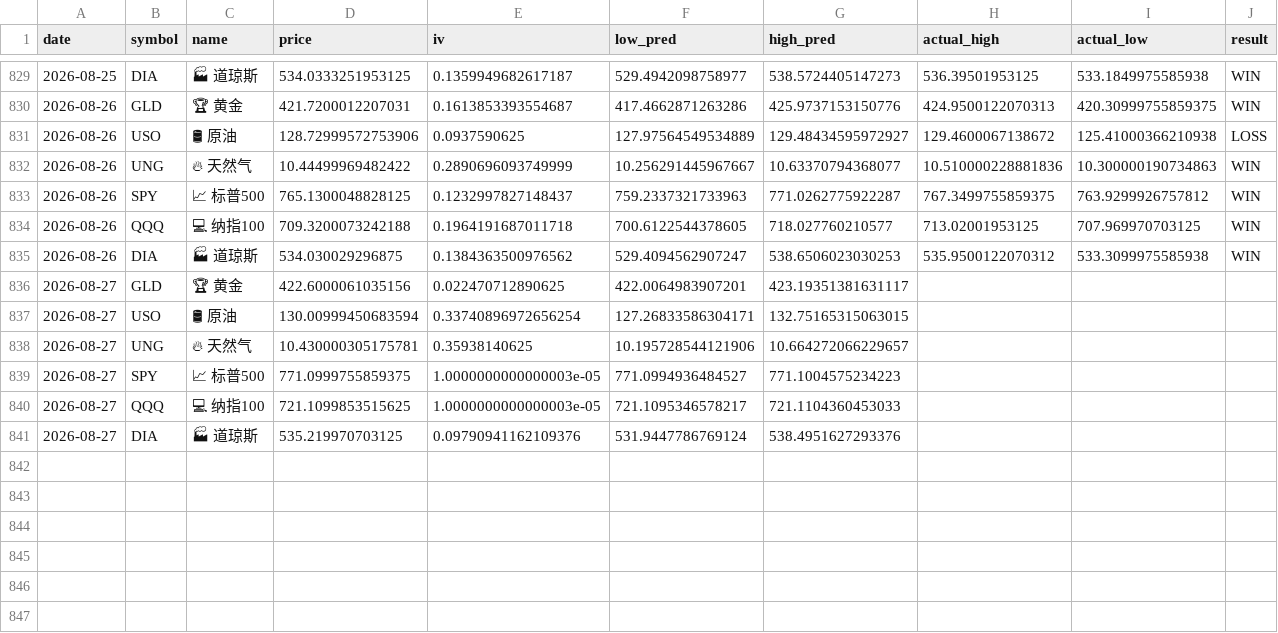
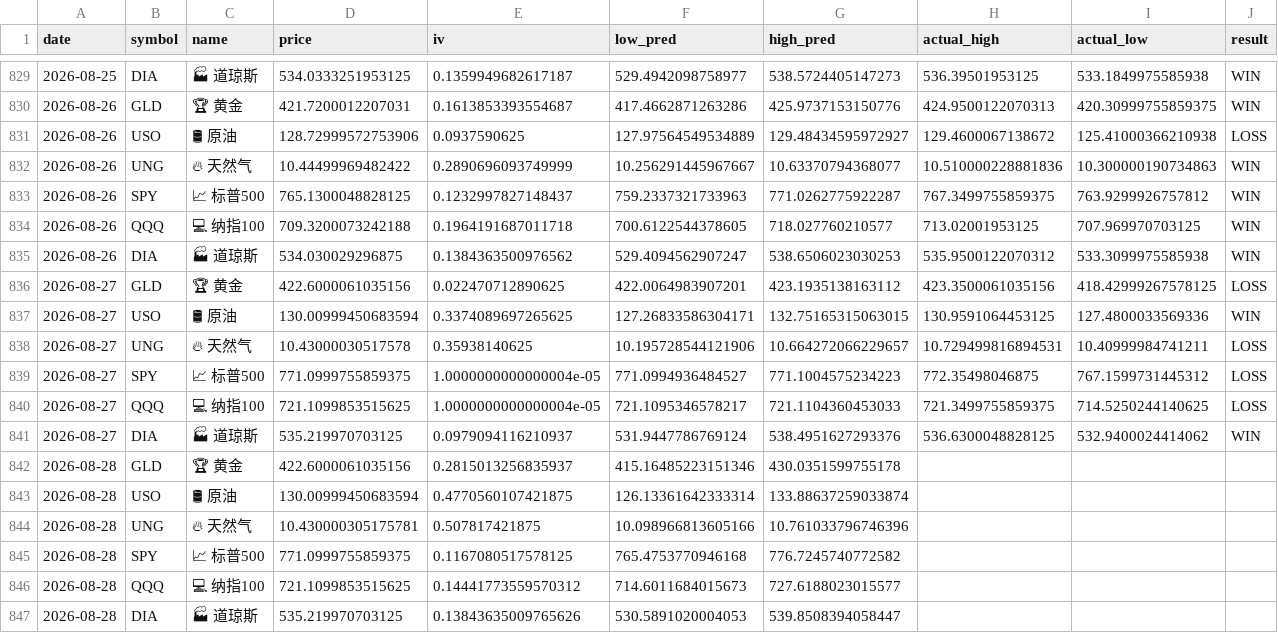
Before and after one commit to dancai1024/dancaidaily-market-Databot, a CSV file: market_record.csv, drawn as a sheet; only a part is shown, gaps mark what is left out; the diff names each change by its address in the sheet, - before the commit and + after, or states it on an @@ line.

```diff
--- a/market_record.csv
+++ b/market_record.csv
-G836 (high_pred): 423.19351381631117
+G836 (high_pred): 423.1935138163112
-H836 (actual_high): (empty)
+H836 (actual_high): 423.3500061035156
-I836 (actual_low): (empty)
+I836 (actual_low): 418.42999267578125
-J836 (result): (empty)
+J836 (result): LOSS
-E837 (iv): 0.33740896972656254
+E837 (iv): 0.3374089697265625
-H837 (actual_high): (empty)
+H837 (actual_high): 130.9591064453125
-I837 (actual_low): (empty)
+I837 (actual_low): 127.4800033569336
-J837 (result): (empty)
+J837 (result): WIN
-D838 (price): 10.430000305175781
+D838 (price): 10.43000030517578
-H838 (actual_high): (empty)
+H838 (actual_high): 10.729499816894531
-I838 (actual_low): (empty)
+I838 (actual_low): 10.40999984741211
-J838:J840 (result): (empty)
+J838:J840 (result): LOSS
-E839:E840 (iv): 1.0000000000000003e-05
+E839:E840 (iv): 1.0000000000000004e-05
-H839 (actual_high): (empty)
+H839 (actual_high): 772.35498046875
-I839 (actual_low): (empty)
+I839 (actual_low): 767.1599731445312
-H840 (actual_high): (empty)
+H840 (actual_high): 721.3499755859375
-I840 (actual_low): (empty)
+I840 (actual_low): 714.5250244140625
-E841 (iv): 0.09790941162109376
+E841 (iv): 0.0979094116210937
-H841 (actual_high): (empty)
+H841 (actual_high): 536.6300048828125
-I841 (actual_low): (empty)
+I841 (actual_low): 532.9400024414062
-J841 (result): (empty)
+J841 (result): WIN
+row 842: 2026-08-28 | GLD | 🏆 黄金 | 422.6000061035156 | 0.2815013256835937 | 415.16485223151346 | 430.0351599755178
+row 843: 2026-08-28 | USO | 🛢 原油 | 130.00999450683594 | 0.4770560107421875 | 126.13361642333314 | 133.88637259033874
+row 844: 2026-08-28 | UNG | 🔥 天然气 | 10.430000305175781 | 0.507817421875 | 10.098966813605166 | 10.761033796746396
+row 845: 2026-08-28 | SPY | 📈 标普500 | 771.0999755859375 | 0.1167080517578125 | 765.4753770946168 | 776.7245740772582
+row 846: 2026-08-28 | QQQ | 💻 纳指100 | 721.1099853515625 | 0.14441773559570312 | 714.6011684015673 | 727.6188023015577
+row 847: 2026-08-28 | DIA | 🏭 道琼斯 | 535.219970703125 | 0.13843635009765626 | 530.5891020004053 | 539.8508394058447
```
